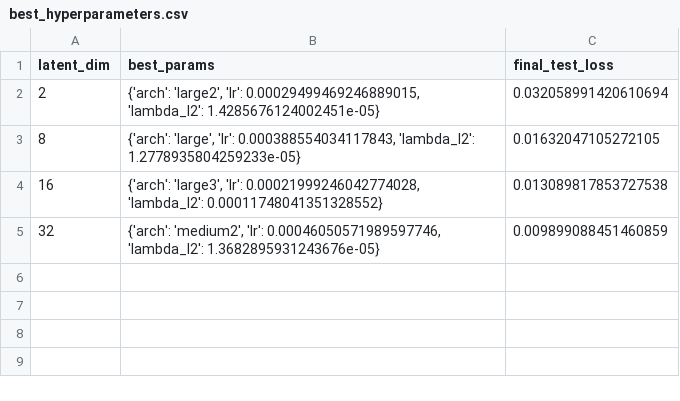
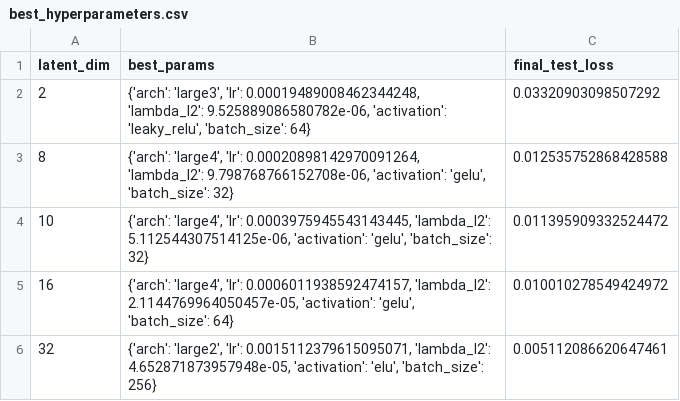
Before and after one commit to WilliamKentoRasmussen/JAX-OPTIMAL-TRANSPORT-FAGPROJECT, a CSV file: best_hyperparameters.csv, drawn as a sheet.

```diff
--- a/best_hyperparameters.csv
+++ b/best_hyperparameters.csv
@@ -1,5 +1,6 @@
 latent_dim,best_params,final_test_loss
-2,"{'arch': 'large2', 'lr': 0.00029499469246889015, 'lambda_l2': 1.4285676124002451e-05}",0.032058991420610694
-8,"{'arch': 'large', 'lr': 0.000388554034117843, 'lambda_l2': 1.2778935804259233e-05}",0.01632047105272105
-16,"{'arch': 'large3', 'lr': 0.00021999246042774028, 'lambda_l2': 0.00011748041351328552}",0.013089817853727538
-32,"{'arch': 'medium2', 'lr': 0.00046050571989597746, 'lambda_l2': 1.3682895931243676e-05}",0.009899088451460859
+2,"{'arch': 'large3', 'lr': 0.00019489008462344248, 'lambda_l2': 9.525889086580782e-06, 'activation': 'leaky_relu', 'batch_size': 64}",0.03320903098507292
+8,"{'arch': 'large4', 'lr': 0.00020898142970091264, 'lambda_l2': 9.798768766152708e-06, 'activation': 'gelu', 'batch_size': 32}",0.012535752868428588
+10,"{'arch': 'large4', 'lr': 0.0003975945543143445, 'lambda_l2': 5.112544307514125e-06, 'activation': 'gelu', 'batch_size': 32}",0.011395909332524472
+16,"{'arch': 'large4', 'lr': 0.0006011938592474157, 'lambda_l2': 2.1144769964050457e-05, 'activation': 'gelu', 'batch_size': 64}",0.010010278549424972
+32,"{'arch': 'large2', 'lr': 0.0015112379615095071, 'lambda_l2': 4.652871873957948e-05, 'activation': 'elu', 'batch_size': 256}",0.005112086620647461
```
Also changed, not shown: data/evaluation_summary.csv, sinkhorn_iterations_and_times.csv, 21 other files.
